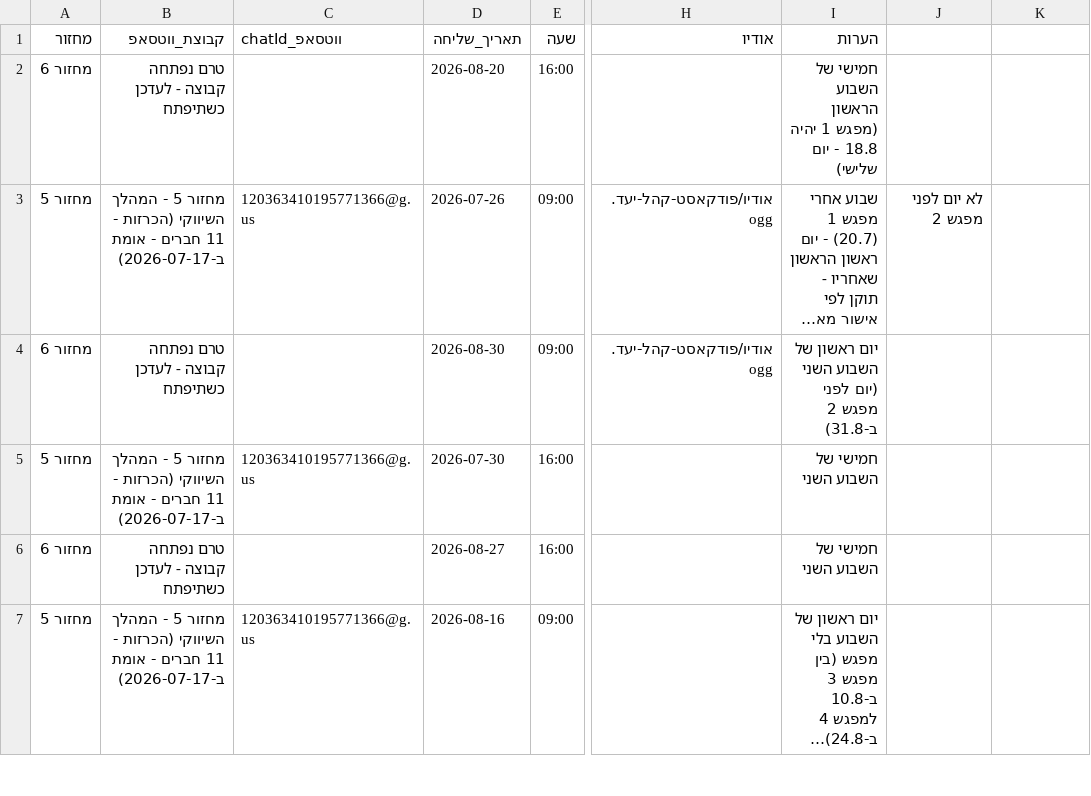
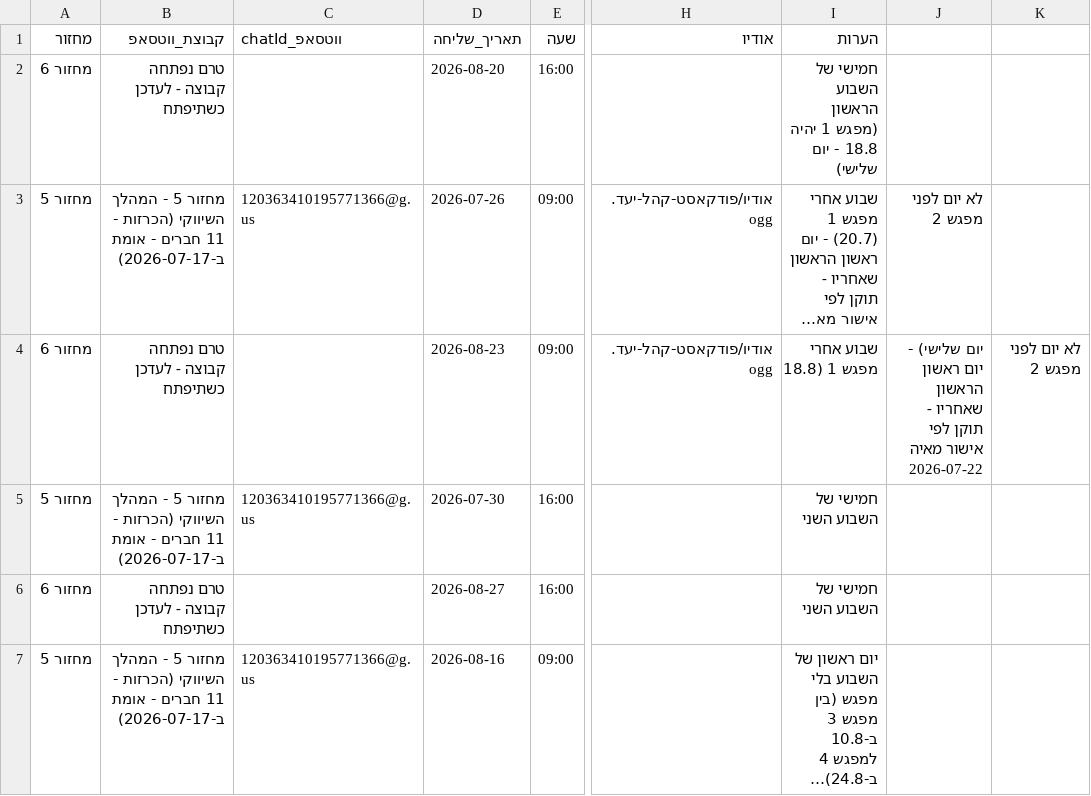
Before and after one commit to mayakislev-ux/maya-session-reminders-agent, a CSV file: הודעות-לפי-תאריך.csv, drawn as a sheet; only a part is shown, gaps mark what is left out; long unchanged cells end in …; the diff names each change by its address in the sheet, - before the commit and + after, or states it on an @@ line.

Commit message:
Fix קהל-יעד date for מחזור 6: one week after session 1 (23.8), matching the same fix applied to מחזור 5

```diff
--- a/הודעות-לפי-תאריך.csv
+++ b/הודעות-לפי-תאריך.csv
-D4 (תאריך_שליחה): 2026-08-30
+D4 (תאריך_שליחה): 2026-08-23
-I4 (הערות): יום ראשון של השבוע השני (יום לפני מפגש 2 ב-31.8)
+I4 (הערות): שבוע אחרי מפגש 1 (18.8
-J4: (empty)
+J4: יום שלישי) - יום ראשון הראשון שאחריו - תוקן לפי אישור מאיה 2026-07-22
-K4: (empty)
+K4: לא יום לפני מפגש 2
```
